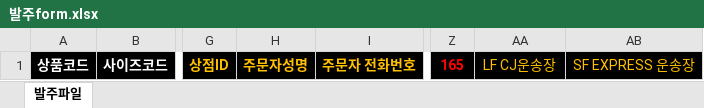
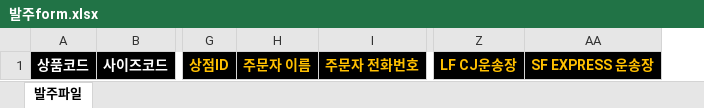
Before and after one commit to AgencyTeam/AgencyTeam_assignment, an Excel workbook: transform/static/excel_form/발주form.xlsx, sheet 발주파일, drawn as a sheet; only a part is shown, gaps mark what is left out; values as stored, in another font and other column widths than the file's, no borders; conditional formats not drawn; removed rows and columns are numbered as before the commit, all else as after; the diff names each change by its address in the sheet, - before the commit and + after, or states it on an @@ line.

Commit message:
발주파일 update
시트이름으로 입력받게 바꿈

```diff
--- a/transform/static/excel_form/발주form.xlsx (sheet 발주파일)
+++ b/transform/static/excel_form/발주form.xlsx (sheet 발주파일)
-column H, row 1: 주문자성명
+column H, row 1: 주문자 이름
-column Z, row 1: 165
-Z1:AA1 bold: off
+Z1:AA1 bold: on
```
Also changed, not shown: 6 other files.
